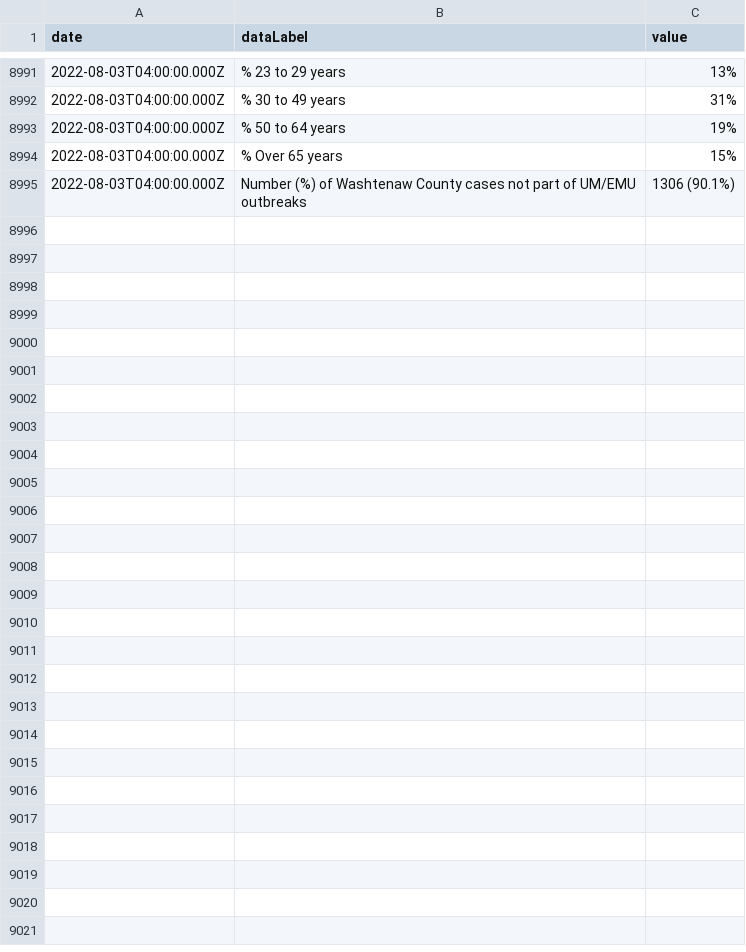
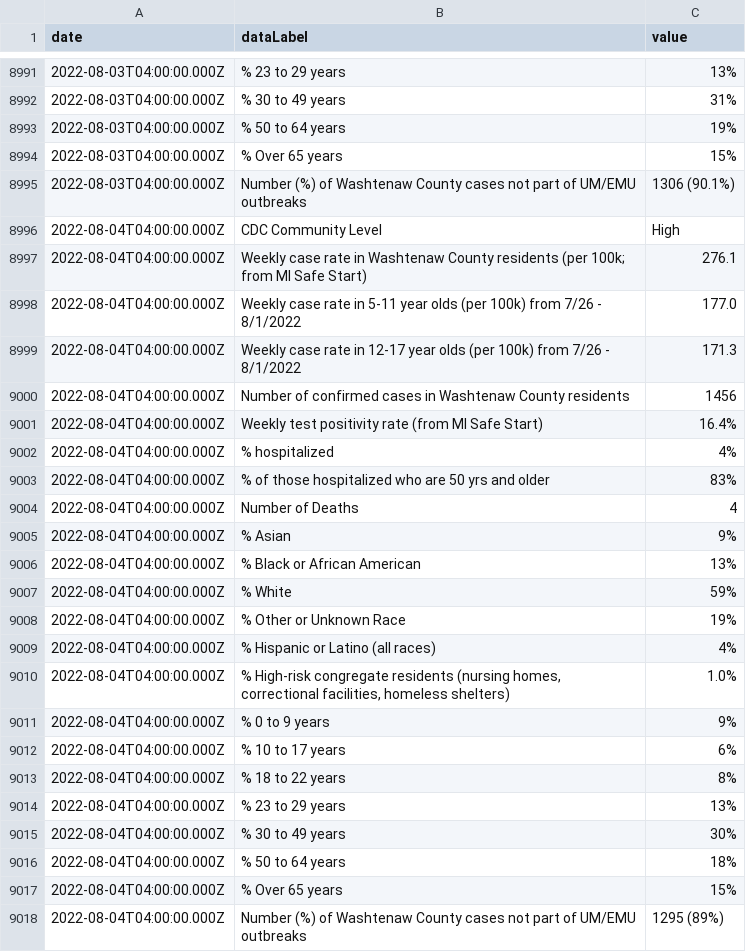
Before and after one commit to jdk2pq/washtenaw-covid-tracker, a CSV file: data/twoWeekSnapshot.csv, drawn as a sheet; only a part is shown, gaps mark what is left out.

```diff
--- a/data/twoWeekSnapshot.csv
+++ b/data/twoWeekSnapshot.csv
@@ -8995 +8995,24 @@ date,dataLabel,value
 2022-08-03T04:00:00.000Z,Number (%) of Washtenaw County cases not part of UM/EMU outbreaks,1306 (90.1%)
+2022-08-04T04:00:00.000Z,CDC Community Level,High
+2022-08-04T04:00:00.000Z,Weekly case rate in Washtenaw County residents (per 100k; from MI Safe Start),276.1
+2022-08-04T04:00:00.000Z,Weekly case rate in 5-11 year olds (per 100k) from 7/26 - 8/1/2022,177.0
+2022-08-04T04:00:00.000Z,Weekly case rate in 12-17 year olds (per 100k) from 7/26 - 8/1/2022,171.3
+2022-08-04T04:00:00.000Z,Number of confirmed cases in Washtenaw County residents,1456
+2022-08-04T04:00:00.000Z,Weekly test positivity rate (from MI Safe Start),16.4%
+2022-08-04T04:00:00.000Z,% hospitalized,4%
+2022-08-04T04:00:00.000Z,% of those hospitalized who are 50 yrs and older,83%
+2022-08-04T04:00:00.000Z,Number of Deaths,4
+2022-08-04T04:00:00.000Z,% Asian,9%
+2022-08-04T04:00:00.000Z,% Black or African American,13%
+2022-08-04T04:00:00.000Z,% White,59%
+2022-08-04T04:00:00.000Z,% Other or Unknown Race,19%
+2022-08-04T04:00:00.000Z,% Hispanic or Latino (all races),4%
+2022-08-04T04:00:00.000Z,"% High-risk congregate residents (nursing homes, correctional facilities, homeless shelters)",1.0%
+2022-08-04T04:00:00.000Z,% 0 to 9 years,9%
+2022-08-04T04:00:00.000Z,% 10 to 17 years,6%
+2022-08-04T04:00:00.000Z,% 18 to 22 years,8%
+2022-08-04T04:00:00.000Z,% 23 to 29 years,13%
+2022-08-04T04:00:00.000Z,% 30 to 49 years,30%
+2022-08-04T04:00:00.000Z,% 50 to 64 years,18%
+2022-08-04T04:00:00.000Z,% Over 65 years,15%
+2022-08-04T04:00:00.000Z,Number (%) of Washtenaw County cases not part of UM/EMU outbreaks,1295 (89%)
```
Also changed, not shown: data/byAgeGroup.csv, data/byRace.csv, 3 other files.
